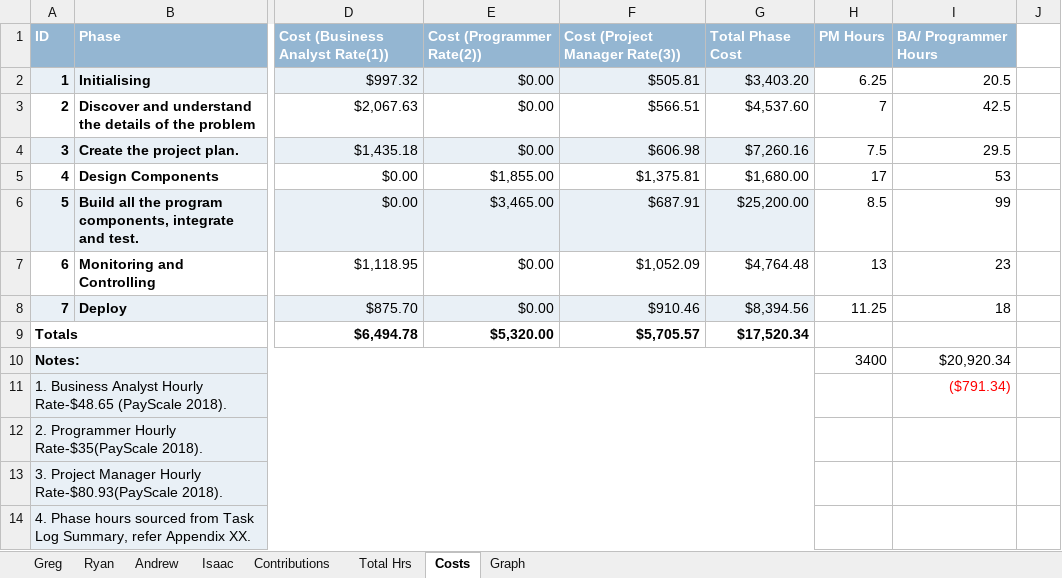
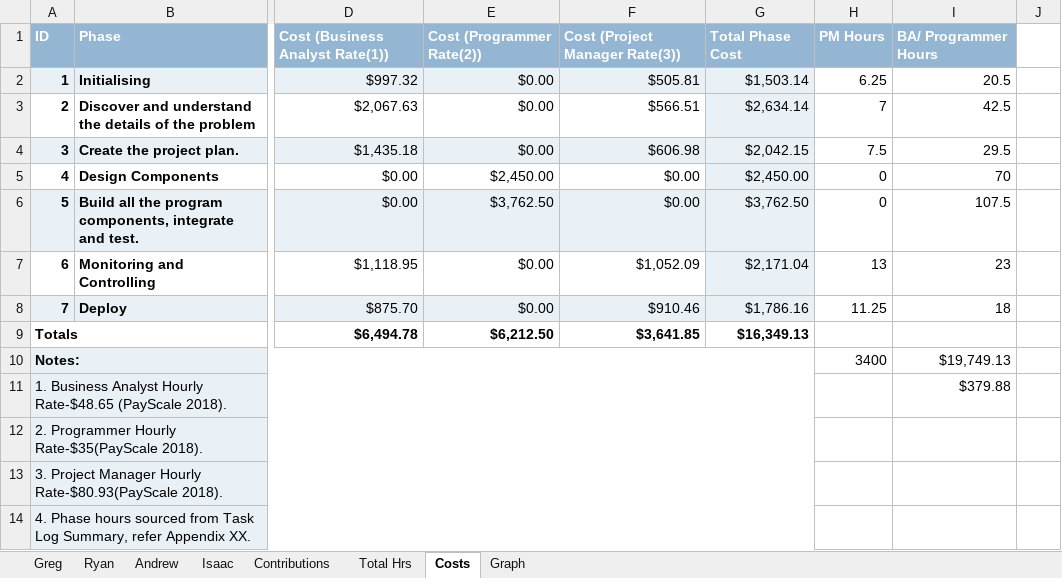
Before and after one commit to Gregory1999/CSC3600, an Excel workbook: Report/Costings summary.xlsx, sheet Costs, drawn as a sheet; only a part is shown, gaps mark what is left out; values as stored, in another font and other column widths than the file's, no borders; the diff covers the shown part only; the diff names each change by its address in the sheet, - before the commit and + after, or states it on an @@ line.

```diff
--- a/Report/Costings summary.xlsx (sheet Costs)
+++ b/Report/Costings summary.xlsx (sheet Costs)
-G2: $3,403.20
+G2: $1,503.14
-G3: $4,537.60
+G3: $2,634.14
-G3 fill: none
+G3 fill: #E9F0F6
-G4: $7,260.16
+G4: $2,042.15
-E5: $1,855.00
+E5: $2,450.00
-F5: $1,375.81
+F5: $0.00
-G5: $1,680.00
+G5: $2,450.00
-G5 fill: none
+G5 fill: #E9F0F6
-H5: 17
+H5: 0
-I5: 53
+I5: 70
-E6: $3,465.00
+E6: $3,762.50
-F6: $687.91
+F6: $0.00
-G6: $25,200.00
+G6: $3,762.50
-H6: 8.5
+H6: 0
-I6: 99
+I6: 107.5
-G7: $4,764.48
+G7: $2,171.04
-G7 fill: none
+G7 fill: #E9F0F6
-G8: $8,394.56
+G8: $1,786.16
-E9: $5,320.00
+E9: $6,212.50
-F9: $5,705.57
+F9: $3,641.85
-G9: $17,520.34
+G9: $16,349.13
-I10: $20,920.34
+I10: $19,749.13
-I11: ($791.34)
+I11: $379.88
-I11 text colour: #FF0000
+I11 text colour: black
```
Also changed, not shown: 3 added rows, 3 removed rows and 4 edited cells elsewhere in this sheet, sheet Contributions, sheet Isaac, formulas that keep their value, 1 other file.
